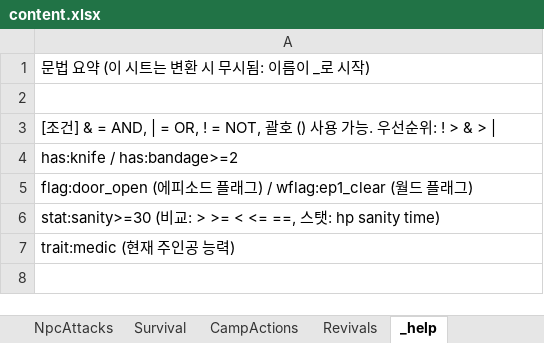
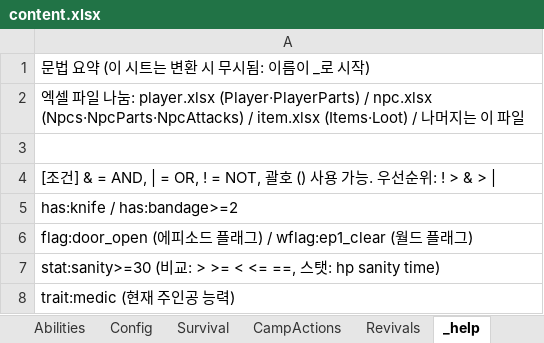
Before and after one commit to HomilBBANG/rt_Tevah, an Excel workbook: tools/sheets/content.xlsx, sheet _help, drawn as a sheet; only a part is shown; the shorter side is filled out with more unchanged rows; values as stored, in another font and other column widths than the file's, no borders; the diff names each change by its address in the sheet, - before the commit and + after, or states it on an @@ line.

```diff
--- a/tools/sheets/content.xlsx (sheet _help)
+++ b/tools/sheets/content.xlsx (sheet _help)
-sheet tab: NpcAttacks
+row 2: 엑셀 파일 나눔: player.xlsx (Player·PlayerParts) / npc.xlsx (Npcs·NpcParts·NpcAttacks) / item.xlsx (Items·Loot) / 나머지는 이 파일
```
Also changed, not shown: other sheet tabs, 6 other files.
